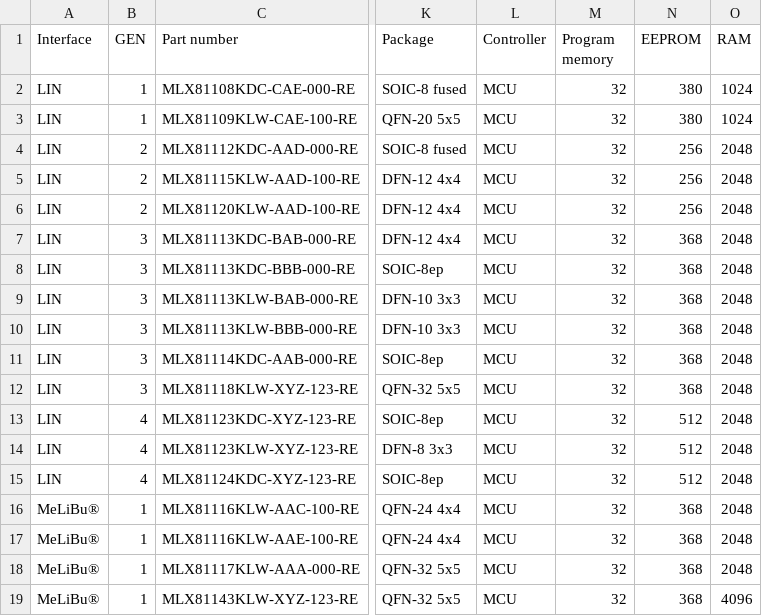
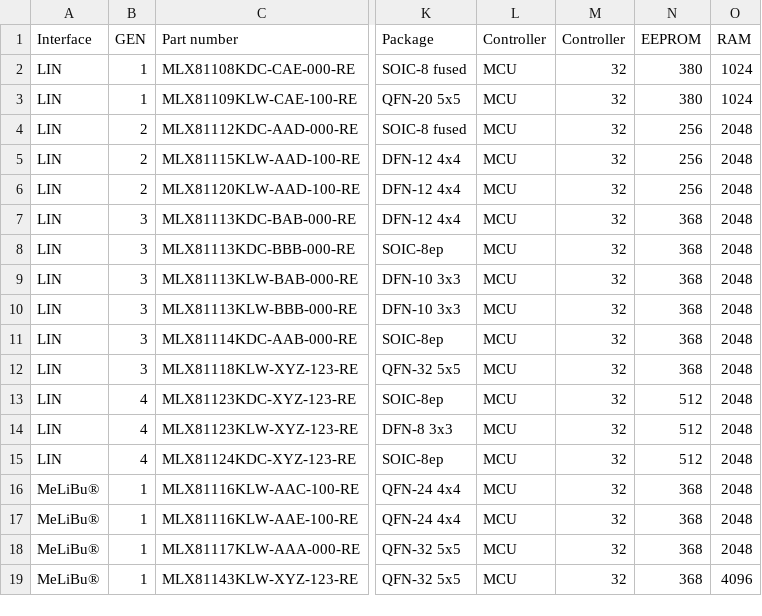
Before and after one commit to MelexisBC/Wizard---Smart-LED-Driver-ICs-Data, a CSV file: Smart-LED-Driver-ICs-Wizard-Data.csv, drawn as a sheet; only a part is shown, gaps mark what is left out; the diff names each change by its address in the sheet, - before the commit and + after, or states it on an @@ line.

Commit message:
Wizard - Smart LED driver ICs - Google sheet updated

```diff
--- a/Smart-LED-Driver-ICs-Wizard-Data.csv
+++ b/Smart-LED-Driver-ICs-Wizard-Data.csv
-M1: Program memory
+M1: Controller
```
